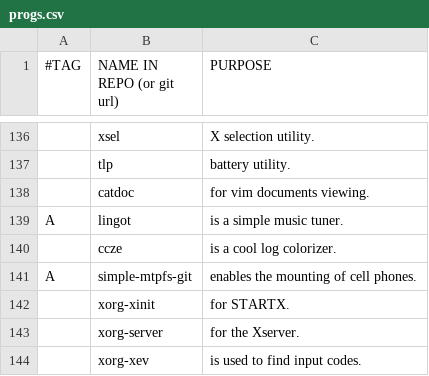
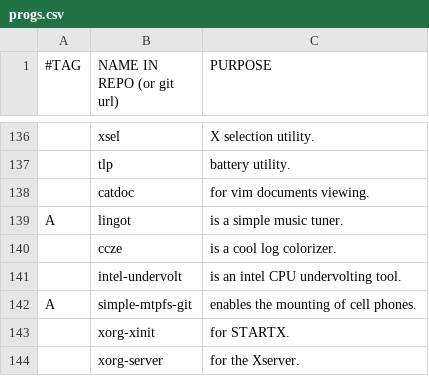
Before and after one commit to BachoSeven/AARGH, a CSV file: progs.csv, drawn as a sheet; only a part is shown, gaps mark what is left out; the shorter side is filled out with more unchanged rows; the diff names each change by its address in the sheet, - before the commit and + after, or states it on an @@ line.

Commit message:
Add intel-undervolt

```diff
--- a/progs.csv
+++ b/progs.csv
+row 141:  | intel-undervolt | is an intel CPU undervolting tool.
```
Also changed, not shown: 1 other file.
